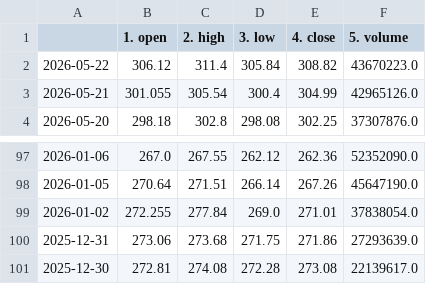
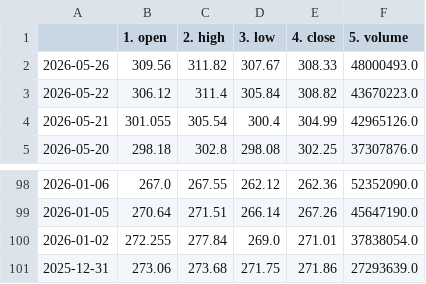
Before and after one commit to Data-Science-Projekt/Data_Science_Projekt_new, a CSV file: data/stock_AAPL.csv, drawn as a sheet; only a part is shown, gaps mark what is left out; removed rows and columns are numbered as before the commit, all else as after; the diff names each change by its address in the sheet, - before the commit and + after, or states it on an @@ line.

```diff
--- a/data/stock_AAPL.csv
+++ b/data/stock_AAPL.csv
+row 2: 2026-05-26 | 309.56 | 311.82 | 307.67 | 308.33 | 48000493.0
-row 101: 2025-12-30 | 272.81 | 274.08 | 272.28 | 273.08 | 22139617.0
```
Also changed, not shown: data/macro_vix.csv, data/stock_BAC.csv, 4 other files.
